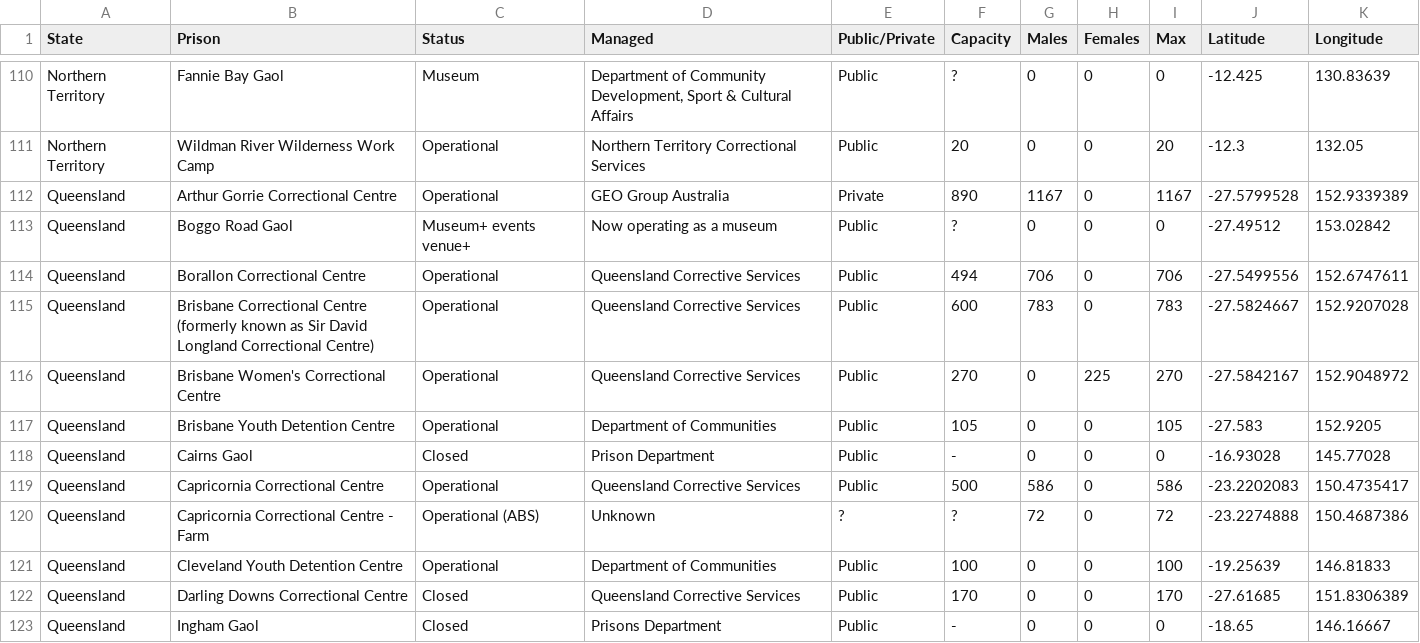
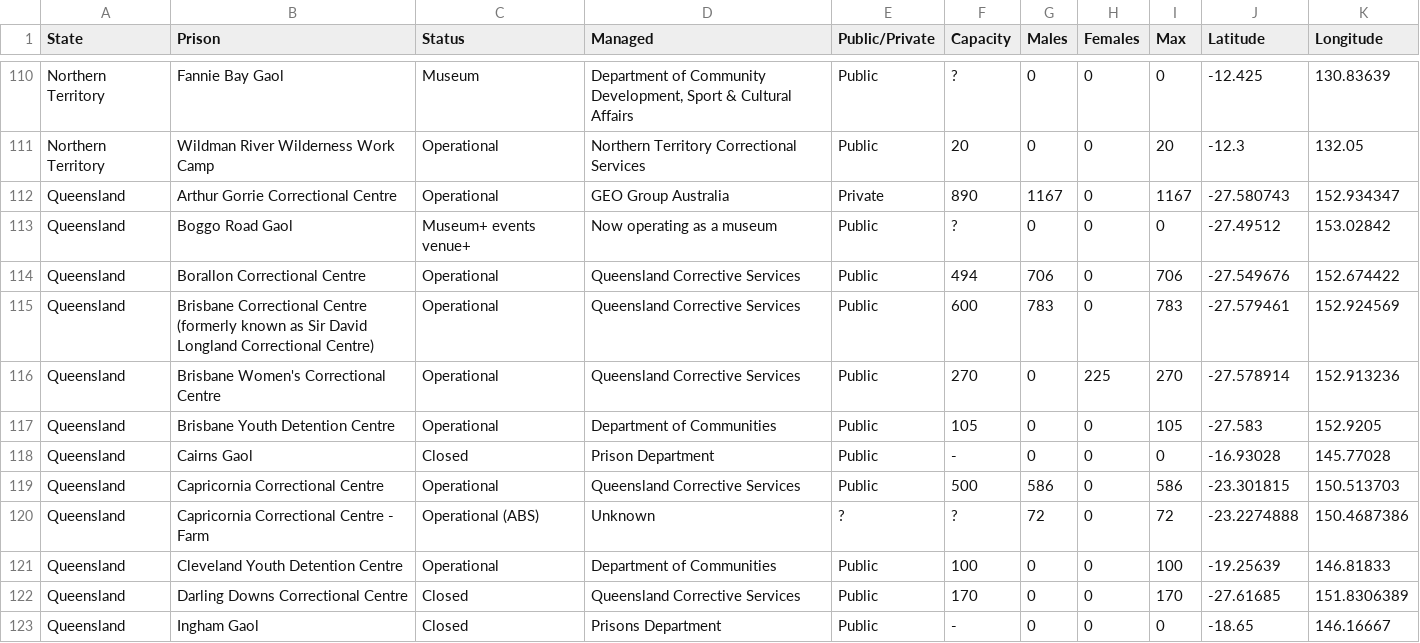
Before and after one commit to AndyArch11/JusticeCOVID, a CSV file: Prison Map/data/prison_list.csv, drawn as a sheet; only a part is shown, gaps mark what is left out; the diff covers the shown part only.

```diff
--- a/Prison Map/data/prison_list.csv
+++ b/Prison Map/data/prison_list.csv
@@ -111,10 +111,10 @@ Northern Territory,Fannie Bay Gaol,Museum,"Department of Community Development,
 Northern Territory,Wildman River Wilderness Work Camp,Operational,Northern Territory Correctional Services,Public,20,0,0,20,-12.3,132.05
-Queensland,Arthur Gorrie Correctional Centre,Operational,GEO Group Australia,Private,890,1167,0,1167,-27.5799528,152.9339389
+Queensland,Arthur Gorrie Correctional Centre,Operational,GEO Group Australia,Private,890,1167,0,1167,-27.580743,152.934347
 Queensland,Boggo Road Gaol,Museum+ events venue+,Now operating as a museum,Public,?,0,0,0,-27.49512,153.02842
-Queensland,Borallon Correctional Centre,Operational,Queensland Corrective Services,Public,494,706,0,706,-27.5499556,152.6747611
-Queensland,Brisbane Correctional Centre (formerly known as Sir David Longland Correctional Centre),Operational,Queensland Corrective Services,Public,600,783,0,783,-27.5824667,152.9207028
-Queensland,Brisbane Women's Correctional Centre,Operational,Queensland Corrective Services,Public,270,0,225,270,-27.5842167,152.9048972
+Queensland,Borallon Correctional Centre,Operational,Queensland Corrective Services,Public,494,706,0,706,-27.549676,152.674422
+Queensland,Brisbane Correctional Centre (formerly known as Sir David Longland Correctional Centre),Operational,Queensland Corrective Services,Public,600,783,0,783,-27.579461,152.924569
+Queensland,Brisbane Women's Correctional Centre,Operational,Queensland Corrective Services,Public,270,0,225,270,-27.578914,152.913236
 Queensland,Brisbane Youth Detention Centre,Operational,Department of Communities,Public,105,0,0,105,-27.583,152.9205
 Queensland,Cairns Gaol,Closed,Prison Department,Public,-,0,0,0,-16.93028,145.77028
-Queensland,Capricornia Correctional Centre,Operational,Queensland Corrective Services,Public,500,586,0,586,-23.2202083,150.4735417
+Queensland,Capricornia Correctional Centre,Operational,Queensland Corrective Services,Public,500,586,0,586,-23.301815,150.513703
 Queensland,Capricornia Correctional Centre - Farm,Operational (ABS),Unknown,?,?,72,0,72,-23.2274888,150.4687386
```
Also changed, not shown: 24 edited cells elsewhere in this file, 6 other files.
